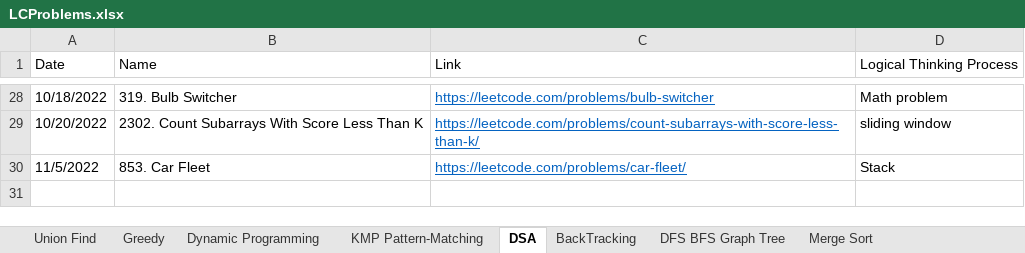
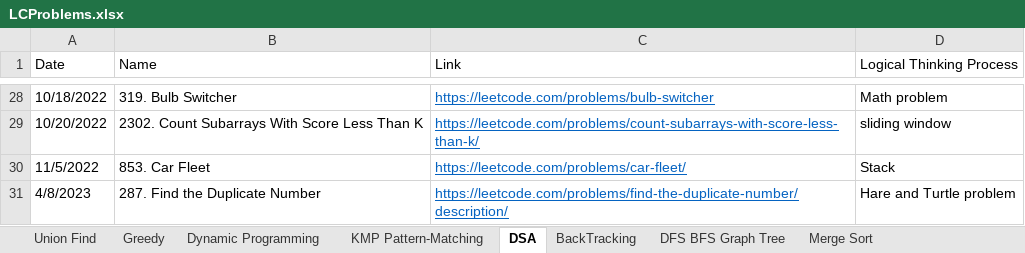
Before and after one commit to JohanLi1990/LeetCodePractice, an Excel workbook: LCProblems.xlsx, sheet DSA, drawn as a sheet; only a part is shown, gaps mark what is left out; values as stored, in another font and other column widths than the file's, no borders; table styles not drawn; the diff names each change by its address in the sheet, - before the commit and + after, or states it on an @@ line.

```diff
--- a/LCProblems.xlsx (sheet DSA)
+++ b/LCProblems.xlsx (sheet DSA)
+row 31: 4/8/2023 | 287. Find the Duplicate Number | https://leetcode.com/problems/find-the-duplicate-number/description/ | Hare and Turtle problem
```
Also changed, not shown: sheet Greedy, sheet DFS BFS Graph Tree, sheet Dynamic Programming, 3 other files.
